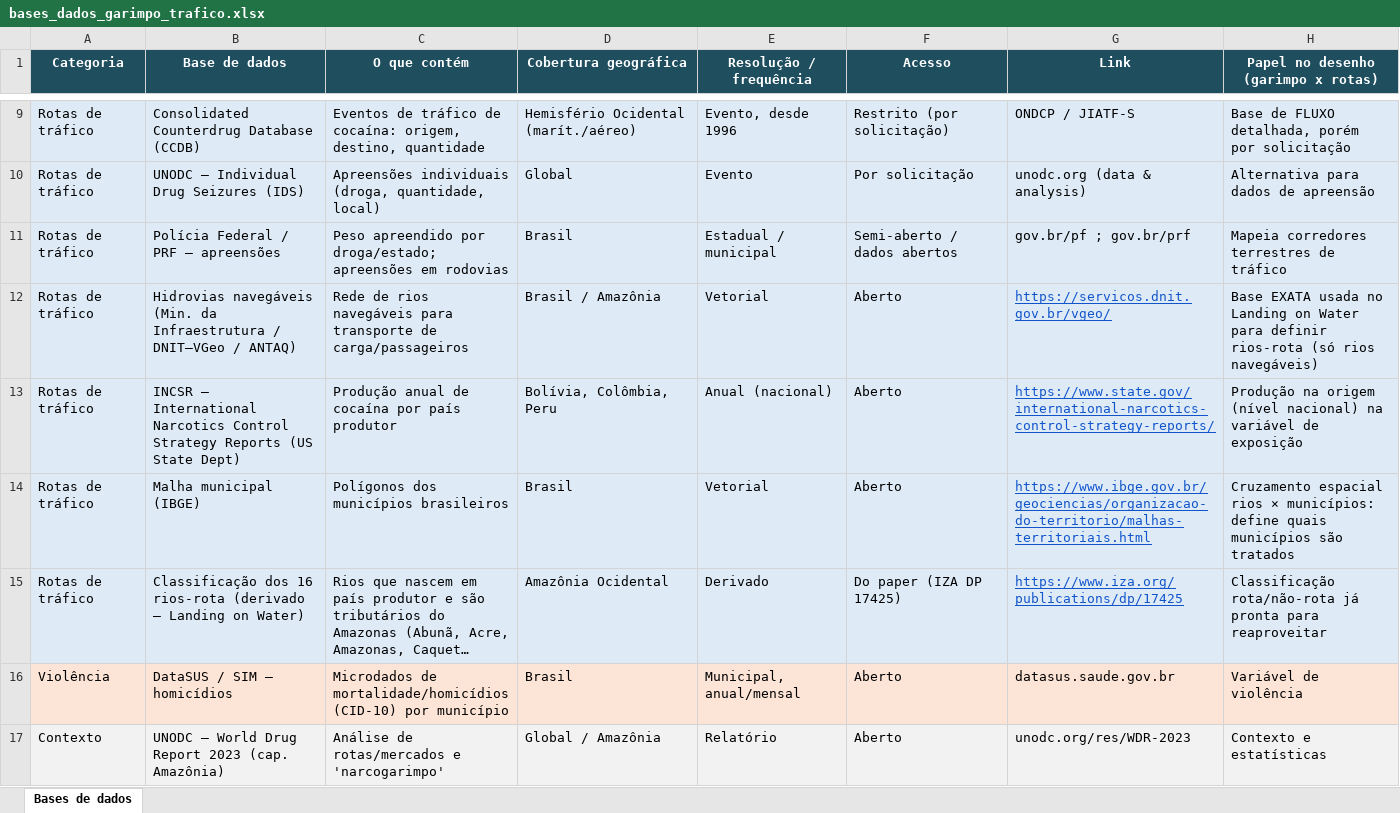
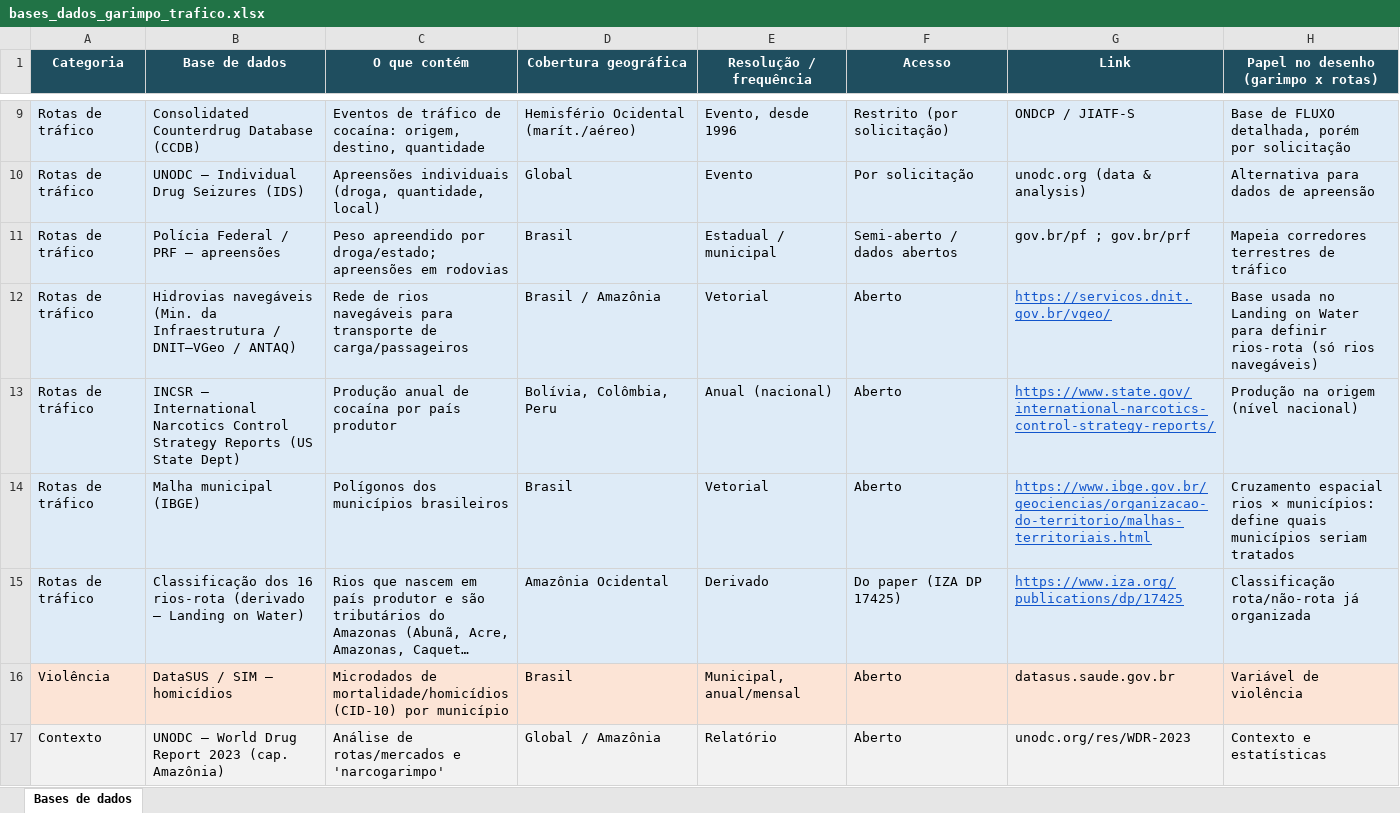
Before and after one commit to pedroavellar044/PIBIC, an Excel workbook: bases_dados_garimpo_trafico.xlsx, sheet Bases de dados, drawn as a sheet; only a part is shown, gaps mark what is left out; long unchanged cells end in …; values as stored, in another font and other column widths than the file's, no borders; the diff names each change by its address in the sheet, - before the commit and + after, or states it on an @@ line.

```diff
--- a/bases_dados_garimpo_trafico.xlsx (sheet Bases de dados)
+++ b/bases_dados_garimpo_trafico.xlsx (sheet Bases de dados)
-H12: Base EXATA usada no…
+H12: Base usada no…
-H13: …(nível nacional) na variável de exposição
+H13: …(nível nacional)
-H14: …quais municípios são tratados
+H14: …quais municípios seriam tratados
-H15: …rota/não-rota já pronta para reaproveitar
+H15: …rota/não-rota já organizada
```
Also changed, not shown: 2 other files.
